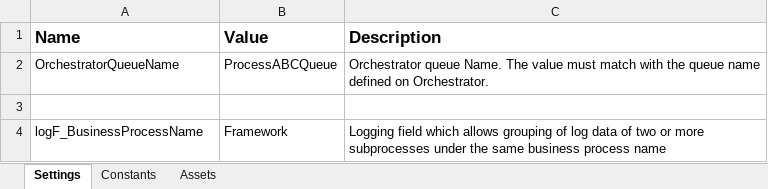
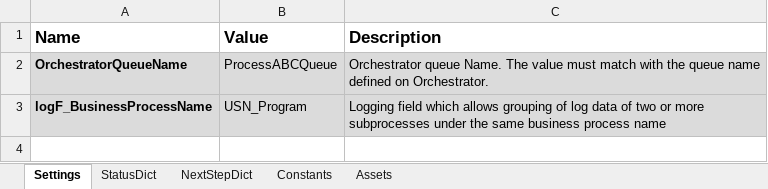
Before and after one commit to IonutMihaiNiculaUiPath/USNRobot_2, an Excel workbook: USNRobot_2/Data/Config.xlsx, sheet Settings, drawn as a sheet; values as stored, in another font and other column widths than the file's, no borders; removed rows and columns are numbered as before the commit, all else as after; the diff names each change by its address in the sheet, - before the commit and + after, or states it on an @@ line.

```diff
--- a/USNRobot_2/Data/Config.xlsx (sheet Settings)
+++ b/USNRobot_2/Data/Config.xlsx (sheet Settings)
+sheet tab: StatusDict
+sheet tab: NextStepDict
-A2:C2 fill: none
+A2:C2 fill: #DBDBDB
-A2 bold: off
+A2 bold: on
-row 3: (empty)
-A3:C3 fill: none
+A3:C3 fill: #DBDBDB
-A3 bold: off
+A3 bold: on
-B3 (Value): Framework
+B3 (Value): USN_Program
```
Also changed, not shown: sheet Assets, sheet Constants, 14 other files.
